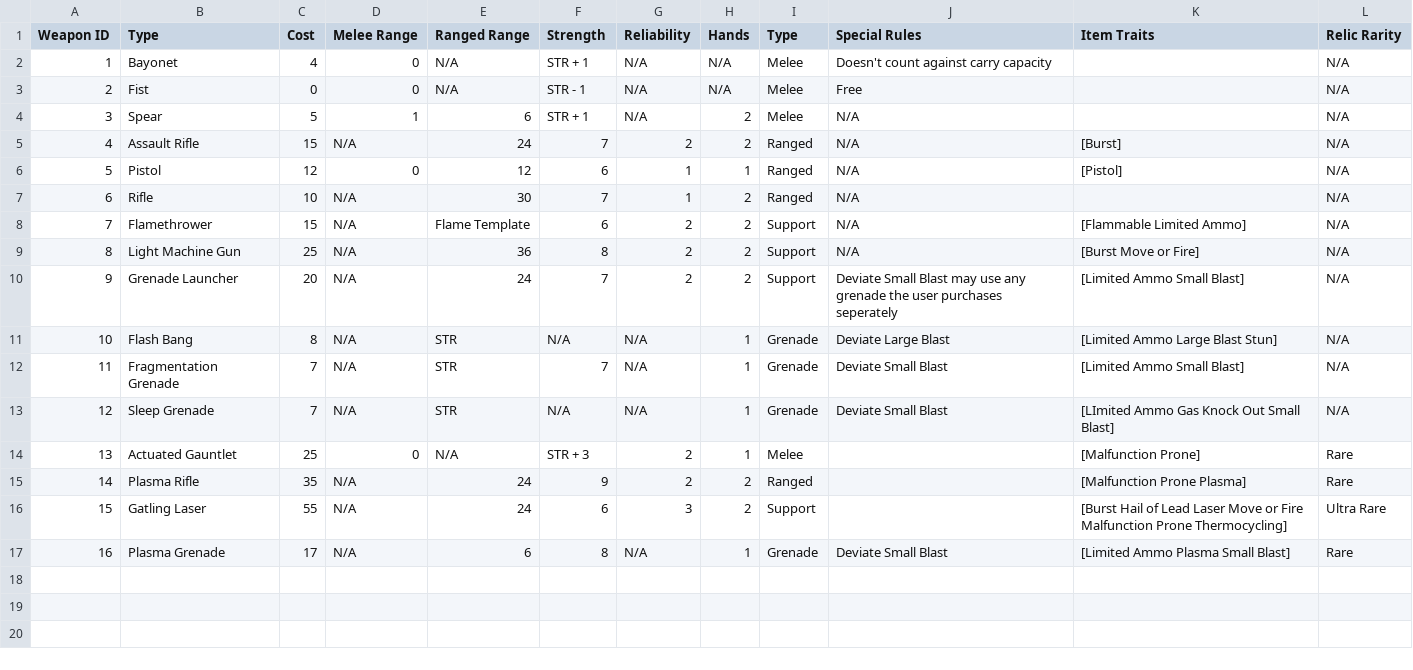
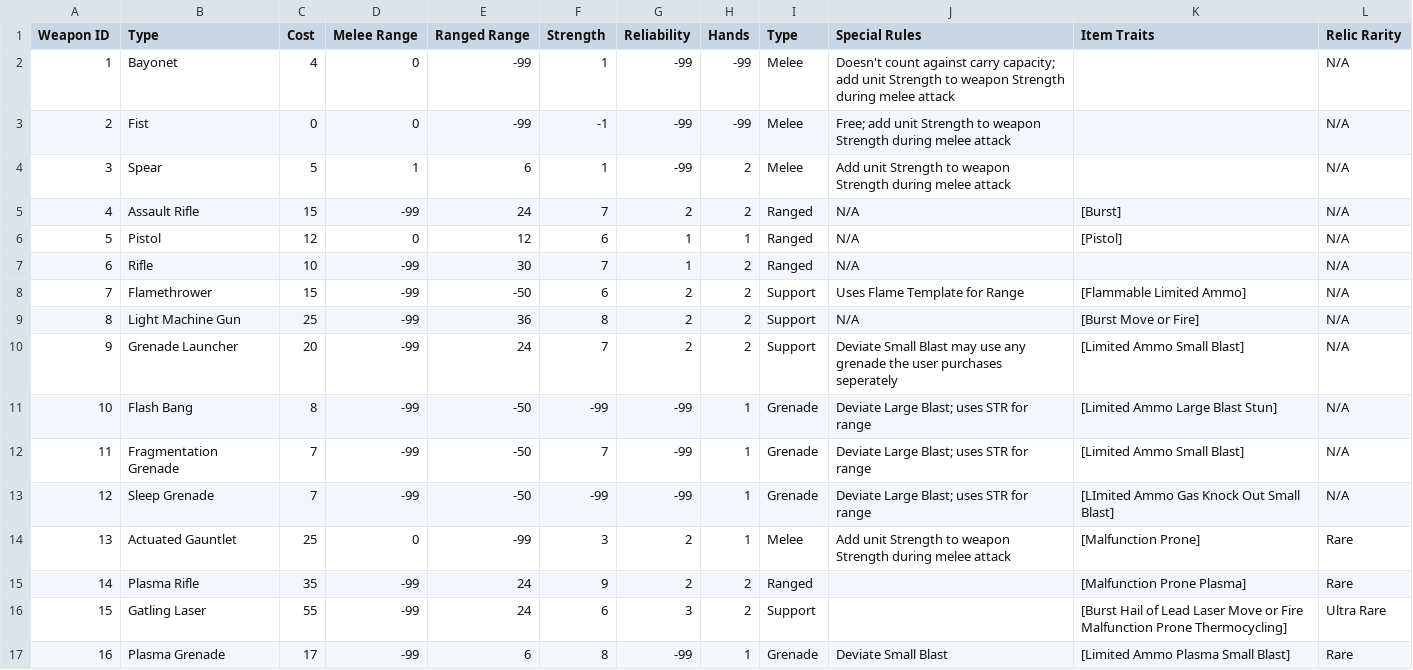
Before and after one commit to kmeadows3/TNT-Builder, a CSV file: Reference/testCSVs/testWeapons.csv, drawn as a sheet.

Commit message:
Made CSVconverter able to read all item files

```diff
--- a/Reference/testCSVs/testWeapons.csv
+++ b/Reference/testCSVs/testWeapons.csv
@@ -1,17 +1,17 @@
 Weapon ID,Type,Cost,Melee Range,Ranged Range,Strength,Reliability,Hands,Type,Special Rules,Item Traits,Relic Rarity
-1,Bayonet,4,0,N/A,STR + 1,N/A,N/A,Melee,Doesn't count against carry capacity,,N/A
-2,Fist,0,0,N/A,STR - 1,N/A,N/A,Melee,Free,,N/A
-3,Spear,5,1,6,STR + 1,N/A,2,Melee,N/A,,N/A
-4,Assault Rifle,15,N/A,24,7,2,2,Ranged,N/A,[Burst],N/A
+1,Bayonet,4,0,-99,1,-99,-99,Melee,Doesn't count against carry capacity; add unit Strength to weapon Strength during melee attack,,N/A
+2,Fist,0,0,-99,-1,-99,-99,Melee,Free; add unit Strength to weapon Strength during melee attack,,N/A
+3,Spear,5,1,6,1,-99,2,Melee,Add unit Strength to weapon Strength during melee attack,,N/A
+4,Assault Rifle,15,-99,24,7,2,2,Ranged,N/A,[Burst],N/A
 5,Pistol,12,0,12,6,1,1,Ranged,N/A,[Pistol],N/A
-6,Rifle,10,N/A,30,7,1,2,Ranged,N/A,,N/A
-7,Flamethrower,15,N/A,Flame Template,6,2,2,Support,N/A,[Flammable Limited Ammo],N/A
-8,Light Machine Gun,25,N/A,36,8,2,2,Support,N/A,[Burst Move or Fire],N/A
-9,Grenade Launcher,20,N/A,24,7,2,2,Support,Deviate Small Blast may use any grenade the user purchases seperately,[Limited Ammo Small Blast],N/A
-10,Flash Bang,8,N/A,STR,N/A,N/A,1,Grenade,Deviate Large Blast,[Limited Ammo Large Blast Stun],N/A
-11,Fragmentation Grenade,7,N/A,STR,7,N/A,1,Grenade,Deviate Small Blast,[Limited Ammo Small Blast],N/A
-12,Sleep Grenade,7,N/A,STR,N/A,N/A,1,Grenade,Deviate Small Blast,[LImited Ammo Gas Knock Out Small Blast],N/A
-13,Actuated Gauntlet,25,0,N/A,STR + 3,2,1,Melee,,[Malfunction Prone],Rare
-14,Plasma Rifle,35,N/A,24,9,2,2,Ranged,,[Malfunction Prone Plasma],Rare
-15,Gatling Laser,55,N/A,24,6,3,2,Support,,[Burst Hail of Lead Laser Move or Fire Malfunction Prone Thermocycling],Ultra Rare
-16,Plasma Grenade,17,N/A,6,8,N/A,1,Grenade,Deviate Small Blast,[Limited Ammo Plasma Small Blast],Rare
+6,Rifle,10,-99,30,7,1,2,Ranged,N/A,,N/A
+7,Flamethrower,15,-99,-50,6,2,2,Support,Uses Flame Template for Range,[Flammable Limited Ammo],N/A
+8,Light Machine Gun,25,-99,36,8,2,2,Support,N/A,[Burst Move or Fire],N/A
+9,Grenade Launcher,20,-99,24,7,2,2,Support,Deviate Small Blast may use any grenade the user purchases seperately,[Limited Ammo Small Blast],N/A
+10,Flash Bang,8,-99,-50,-99,-99,1,Grenade,Deviate Large Blast; uses STR for range,[Limited Ammo Large Blast Stun],N/A
+11,Fragmentation Grenade,7,-99,-50,7,-99,1,Grenade,Deviate Large Blast; uses STR for range,[Limited Ammo Small Blast],N/A
+12,Sleep Grenade,7,-99,-50,-99,-99,1,Grenade,Deviate Large Blast; uses STR for range,[LImited Ammo Gas Knock Out Small Blast],N/A
+13,Actuated Gauntlet,25,0,-99,3,2,1,Melee,Add unit Strength to weapon Strength during melee attack,[Malfunction Prone],Rare
+14,Plasma Rifle,35,-99,24,9,2,2,Ranged,,[Malfunction Prone Plasma],Rare
+15,Gatling Laser,55,-99,24,6,3,2,Support,,[Burst Hail of Lead Laser Move or Fire Malfunction Prone Thermocycling],Ultra Rare
+16,Plasma Grenade,17,-99,6,8,-99,1,Grenade,Deviate Small Blast,[Limited Ammo Plasma Small Blast],Rare
```
Also changed, not shown: 7 other files.
